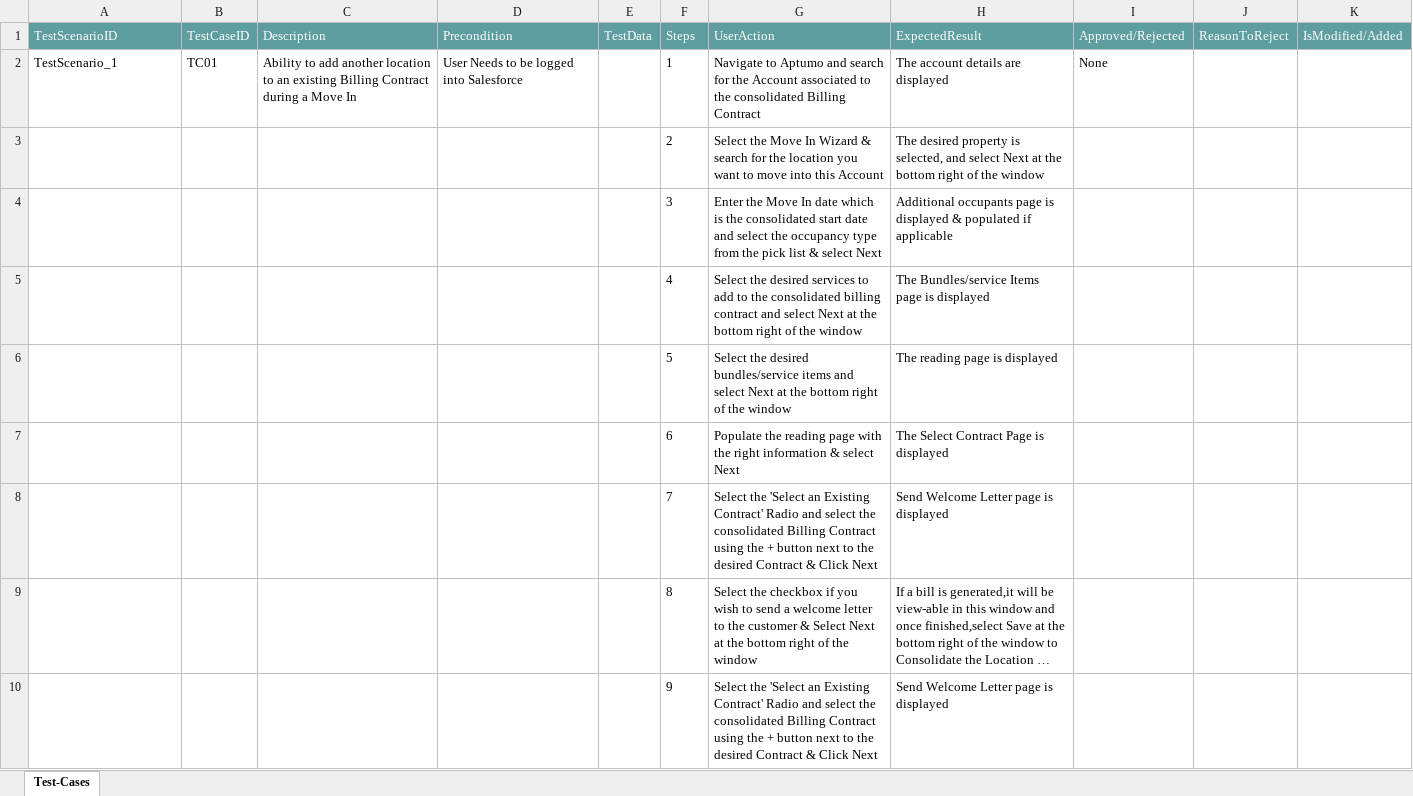
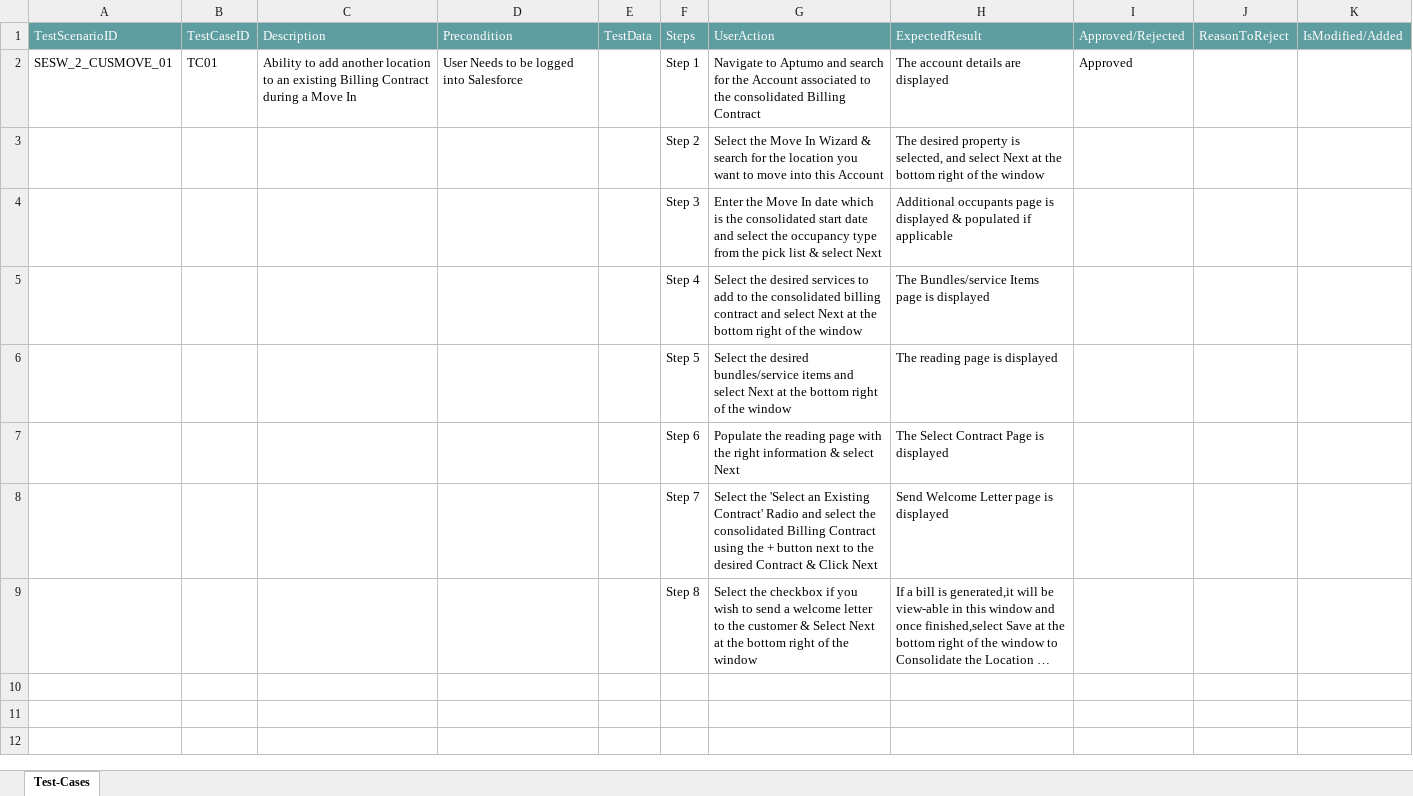
Before and after one commit to ShaikMohamedIrfan/NewSeswaterProject, an Excel workbook: sp2cusmov01.xlsx, sheet Test-Cases, drawn as a sheet; long unchanged cells end in …; values as stored, in another font and other column widths than the file's, no borders; table styles not drawn; the diff names each change by its address in the sheet, - before the commit and + after, or states it on an @@ line.

Commit message:
Add files via upload

```diff
--- a/sp2cusmov01.xlsx (sheet Test-Cases)
+++ b/sp2cusmov01.xlsx (sheet Test-Cases)
-A2: TestScenario_1
+A2: SESW_2_CUSMOVE_01
-F2: 1
+F2: Step 1
-I2: None
+I2: Approved
-F3: 2
+F3: Step 2
-F4: 3
+F4: Step 3
-F5: 4
+F5: Step 4
-F6: 5
+F6: Step 5
-F7: 6
+F7: Step 6
-F8: 7
+F8: Step 7
-F9: 8
+F9: Step 8
-row 10:  |  |  |  |  | 9 | Select the 'Select an Existing Contract' Radio and select the consolidated Billing Contract using the + button next to the desired Contract & Click Next | Send Welcome Letter page is displayed
```
